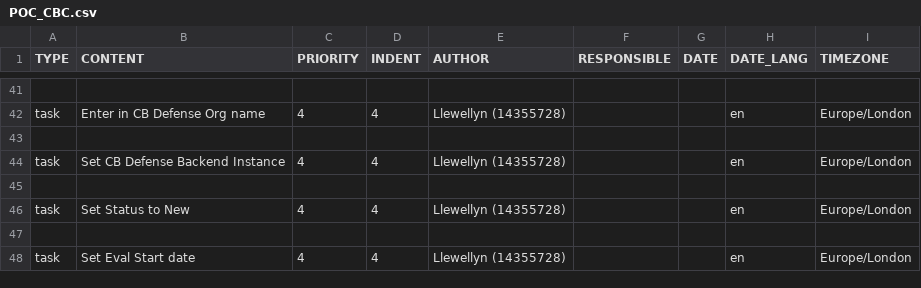
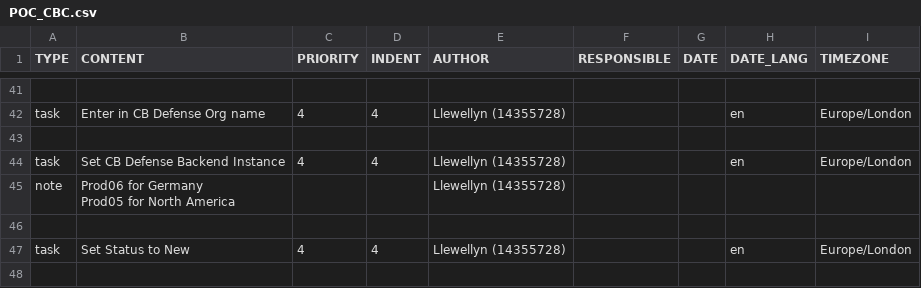
Before and after one commit to marblagin/todoist-helper, a CSV file: templates/POC_CBC.csv, drawn as a sheet; only a part is shown, gaps mark what is left out; the shorter side is filled out with more unchanged rows; ↵ is a line break in a cell; the diff covers the shown part only; the diff names each change by its address in the sheet, - before the commit and + after, or states it on an @@ line.

```diff
--- a/templates/POC_CBC.csv
+++ b/templates/POC_CBC.csv
+row 45: note | Prod06 for Germany ↵ Prod05 for North America |  |  | Llewellyn (14355728)
```
Also changed, not shown: 5 added rows and 12 edited cells elsewhere in this file, templates/POC_CBP.csv, templates/POC_CBR.csv, 2 other files.
